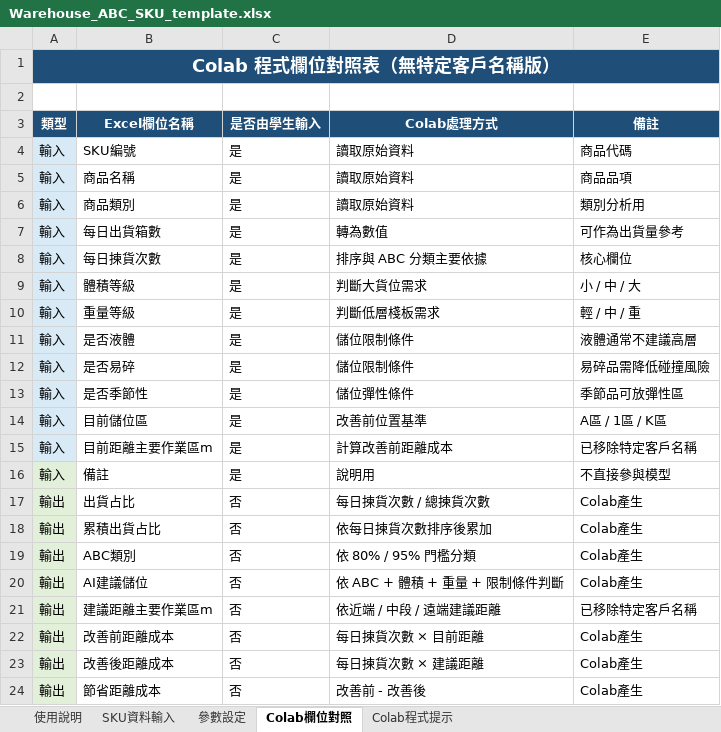
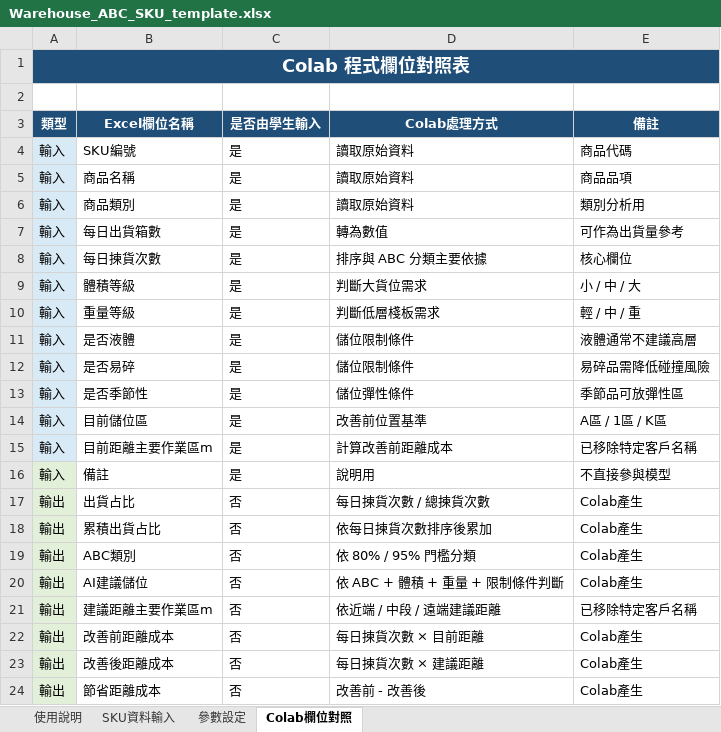
Before and after one commit to jeromy-lin/AI-in-Logistics-and-Warehousing, an Excel workbook: Warehouse_ABC_SKU_template.xlsx, sheet Colab欄位對照, drawn as a sheet; values as stored, in another font and other column widths than the file's, no borders; the diff names each change by its address in the sheet, - before the commit and + after, or states it on an @@ line.

```diff
--- a/Warehouse_ABC_SKU_template.xlsx (sheet Colab欄位對照)
+++ b/Warehouse_ABC_SKU_template.xlsx (sheet Colab欄位對照)
-sheet tab: Colab程式提示
-A1 (類型): Colab 程式欄位對照表（無特定客戶名稱版）
+A1 (類型): Colab 程式欄位對照表
```
Also changed, not shown: sheet SKU資料輸入.
